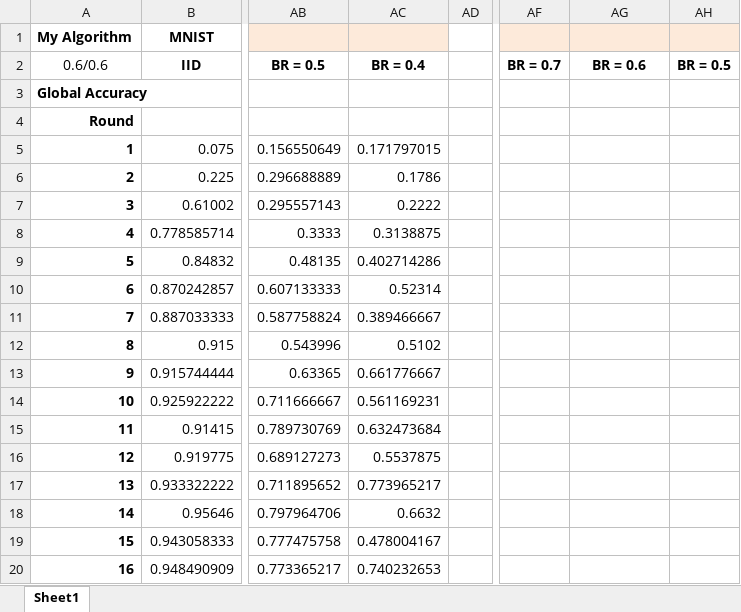
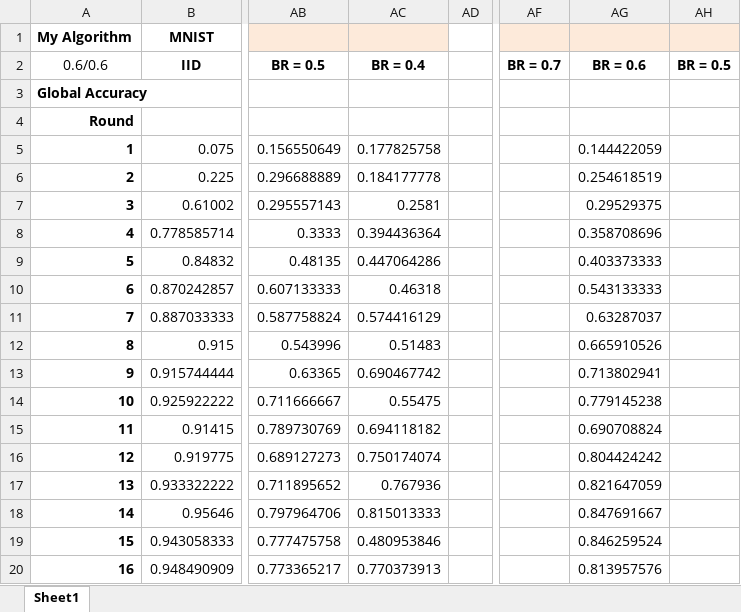
Before and after one commit to Ashley0909/Recover_FedAssets, an Excel workbook: Results.xlsx, sheet Sheet1, drawn as a sheet; only a part is shown, gaps mark what is left out; values as stored, in another font and other column widths than the file's, no borders; the diff covers the shown part only; the diff names each change by its address in the sheet, - before the commit and + after, or states it on an @@ line.

Commit message:
Share Result

```diff
--- a/Results.xlsx (sheet Sheet1)
+++ b/Results.xlsx (sheet Sheet1)
-AC5: 0.171797015
+AC5: 0.177825758
-AG5: (empty)
+AG5: 0.144422059
-AC6: 0.1786
+AC6: 0.184177778
-AG6: (empty)
+AG6: 0.254618519
-AC7: 0.2222
+AC7: 0.2581
-AG7: (empty)
+AG7: 0.29529375
-AC8: 0.3138875
+AC8: 0.394436364
-AG8: (empty)
+AG8: 0.358708696
-AC9: 0.402714286
+AC9: 0.447064286
-AG9: (empty)
+AG9: 0.403373333
-AC10: 0.52314
+AC10: 0.46318
-AG10: (empty)
+AG10: 0.543133333
-AC11: 0.389466667
+AC11: 0.574416129
-AG11: (empty)
+AG11: 0.63287037
-AC12: 0.5102
+AC12: 0.51483
-AG12: (empty)
+AG12: 0.665910526
-AC13: 0.661776667
+AC13: 0.690467742
-AG13: (empty)
+AG13: 0.713802941
-AC14: 0.561169231
+AC14: 0.55475
-AG14: (empty)
+AG14: 0.779145238
-AC15: 0.632473684
+AC15: 0.694118182
-AG15: (empty)
+AG15: 0.690708824
-AC16: 0.5537875
+AC16: 0.750174074
-AG16: (empty)
+AG16: 0.804424242
-AC17: 0.773965217
+AC17: 0.767936
-AG17: (empty)
+AG17: 0.821647059
-AC18: 0.6632
+AC18: 0.815013333
-AG18: (empty)
+AG18: 0.847691667
-AC19: 0.478004167
+AC19: 0.480953846
-AG19: (empty)
+AG19: 0.846259524
-AC20: 0.740232653
+AC20: 0.770373913
-AG20: (empty)
+AG20: 0.813957576
```
Also changed, not shown: 1072 edited cells elsewhere in this sheet.
